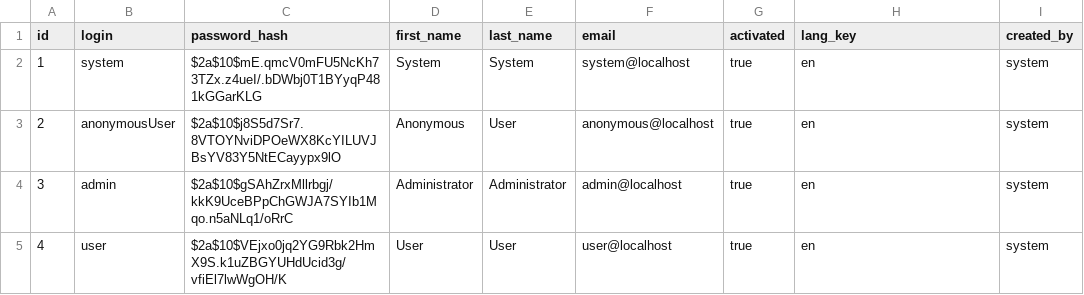
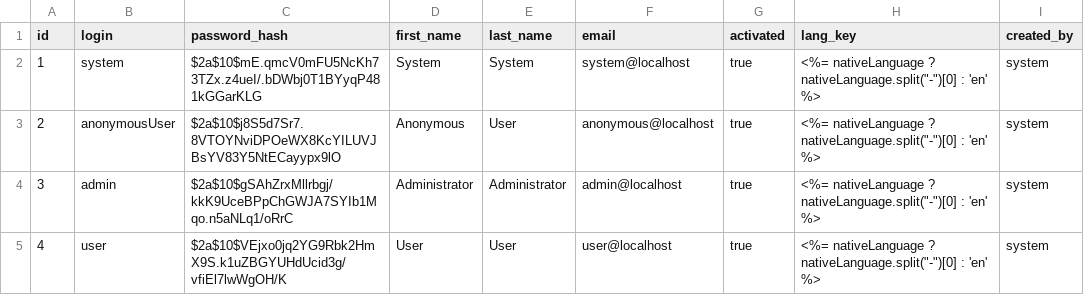
Before and after one commit to jhipster/generator-jhipster, a CSV file: generators/server/templates/src/main/resources/config/liquibase/users.csv, drawn as a sheet.

Commit message:
refactor language support, fix #2917

```diff
--- a/generators/server/templates/src/main/resources/config/liquibase/users.csv
+++ b/generators/server/templates/src/main/resources/config/liquibase/users.csv
@@ -1,5 +1,5 @@
 id;login;password_hash;first_name;last_name;email;activated;lang_key;created_by
-1;system;$2a$10$mE.qmcV0mFU5NcKh73TZx.z4ueI/.bDWbj0T1BYyqP481kGGarKLG;System;System;system@localhost;true;en;system
-2;anonymousUser;$2a$10$j8S5d7Sr7.8VTOYNviDPOeWX8KcYILUVJBsYV83Y5NtECayypx9lO;Anonymous;User;anonymous@localhost;true;en;system
-3;admin;$2a$10$gSAhZrxMllrbgj/kkK9UceBPpChGWJA7SYIb1Mqo.n5aNLq1/oRrC;Administrator;Administrator;admin@localhost;true;en;system
-4;user;$2a$10$VEjxo0jq2YG9Rbk2HmX9S.k1uZBGYUHdUcid3g/vfiEl7lwWgOH/K;User;User;user@localhost;true;en;system
+1;system;$2a$10$mE.qmcV0mFU5NcKh73TZx.z4ueI/.bDWbj0T1BYyqP481kGGarKLG;System;System;system@localhost;true;<%= nativeLanguage ? nativeLanguage.split("-")[0] : 'en' %>;system
+2;anonymousUser;$2a$10$j8S5d7Sr7.8VTOYNviDPOeWX8KcYILUVJBsYV83Y5NtECayypx9lO;Anonymous;User;anonymous@localhost;true;<%= nativeLanguage ? nativeLanguage.split("-")[0] : 'en' %>;system
+3;admin;$2a$10$gSAhZrxMllrbgj/kkK9UceBPpChGWJA7SYIb1Mqo.n5aNLq1/oRrC;Administrator;Administrator;admin@localhost;true;<%= nativeLanguage ? nativeLanguage.split("-")[0] : 'en' %>;system
+4;user;$2a$10$VEjxo0jq2YG9Rbk2HmX9S.k1uZBGYUHdUcid3g/vfiEl7lwWgOH/K;User;User;user@localhost;true;<%= nativeLanguage ? nativeLanguage.split("-")[0] : 'en' %>;system
```
Also changed, not shown: 51 other files.
